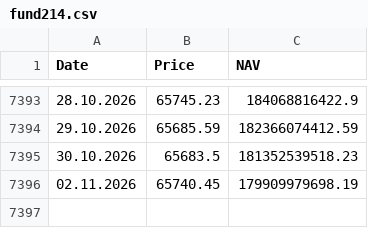
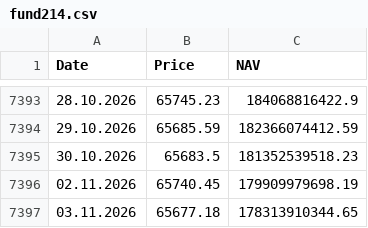
Before and after one commit to A9tonio/fund214-tradingview, a CSV file: fund214.csv, drawn as a sheet; only a part is shown, gaps mark what is left out; the diff names each change by its address in the sheet, - before the commit and + after, or states it on an @@ line.

```diff
--- a/fund214.csv
+++ b/fund214.csv
+row 7397: 03.11.2026 | 65677.18 | 178313910344.65
```
